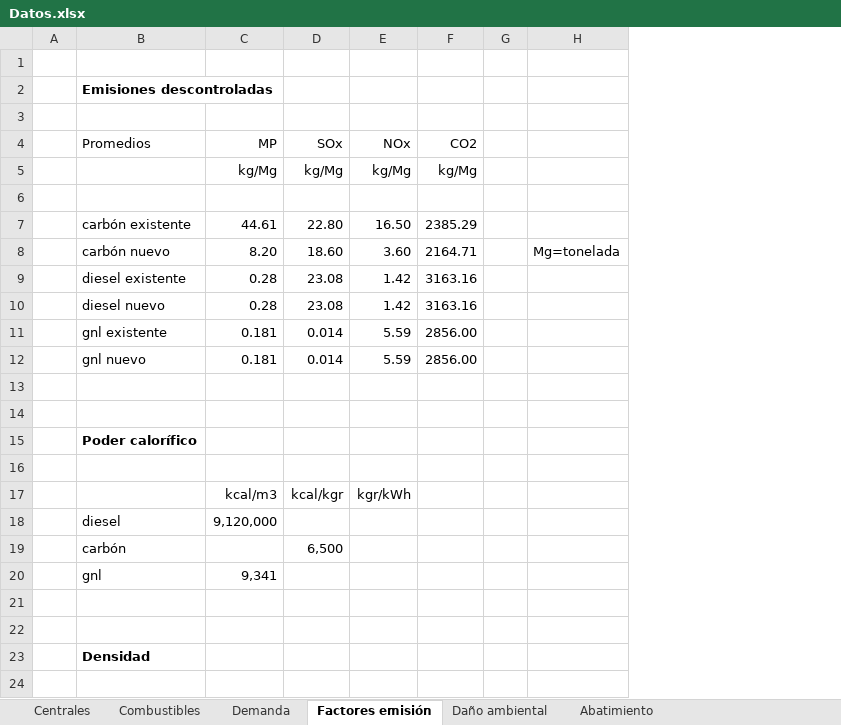
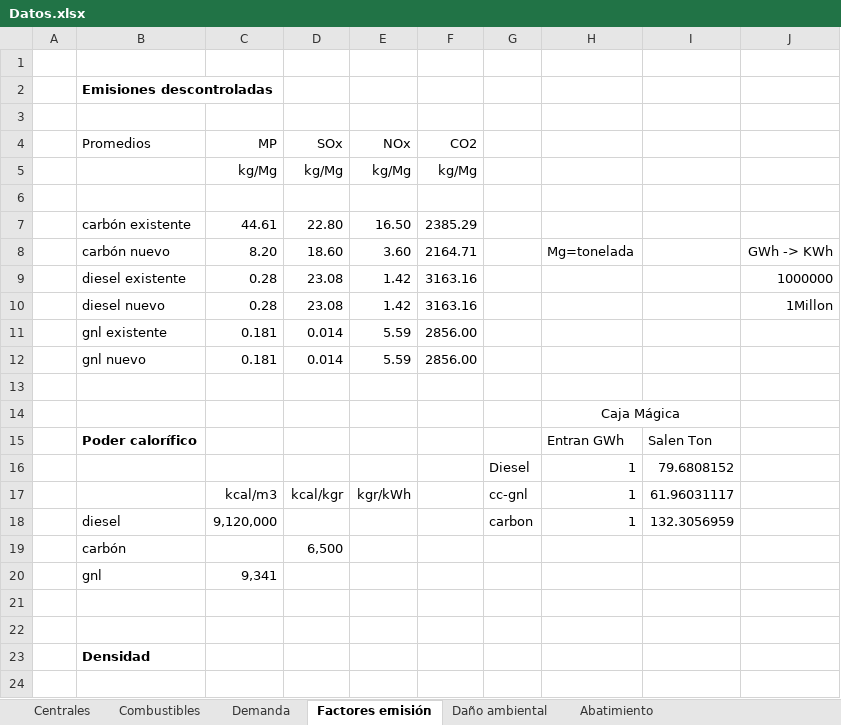
Before and after one commit to RadiosMark/Tareas_Economed, an Excel workbook: T1/Datos.xlsx, sheet Factores emisión, drawn as a sheet; only a part is shown; values as stored, in another font and other column widths than the file's, no borders; removed rows and columns are numbered as before the commit, all else as after; the diff names each change by its address in the sheet, - before the commit and + after, or states it on an @@ line.

Commit message:
excel con la caja mágica

```diff
--- a/T1/Datos.xlsx (sheet Factores emisión)
+++ b/T1/Datos.xlsx (sheet Factores emisión)
-column G, empty
+column G, rows 16-18: Diesel | cc-gnl | carbon
+column I, rows 15-18: Salen Ton | 79.6808152 | 61.96031117 | 132.3056959
+column J, rows 8-10: GWh -> KWh | 1000000 | 1Millon
-H14: (empty)
+H14: Caja Mágica
+H14:I14 merged
-H15: (empty)
+H15: Entran GWh
-row 16: (empty)
+row 16:  |  |  |  |  |  | Diesel | 1 | 79.6808152
-H17:H18: (empty)
+H17:H18: 1
```
Also changed, not shown: 2 other files.
